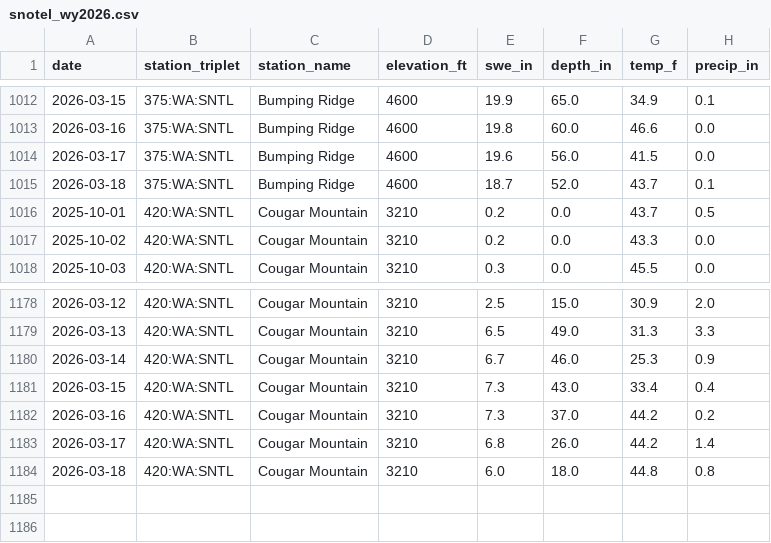
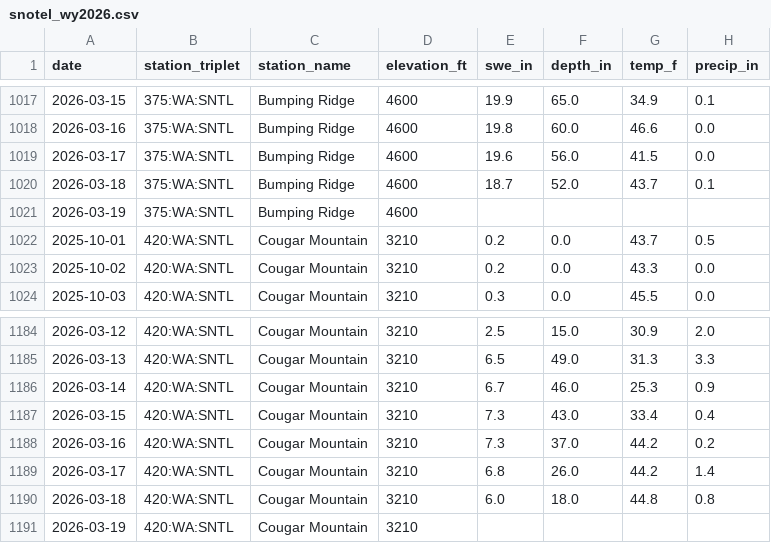
Before and after one commit to bdgroves/rainier-snowpack, a CSV file: data/processed/snotel_wy2026.csv, drawn as a sheet; only a part is shown, gaps mark what is left out; the diff covers the shown part only; the diff names each change by its address in the sheet, - before the commit and + after, or states it on an @@ line.

```diff
--- a/data/processed/snotel_wy2026.csv
+++ b/data/processed/snotel_wy2026.csv
+row 1021: 2026-03-19 | 375:WA:SNTL | Bumping Ridge | 4600
+row 1191: 2026-03-19 | 420:WA:SNTL | Cougar Mountain | 3210
```
Also changed, not shown: 5 added rows elsewhere in this file, data/processed/station_latest_stats.csv, 15 other files.
